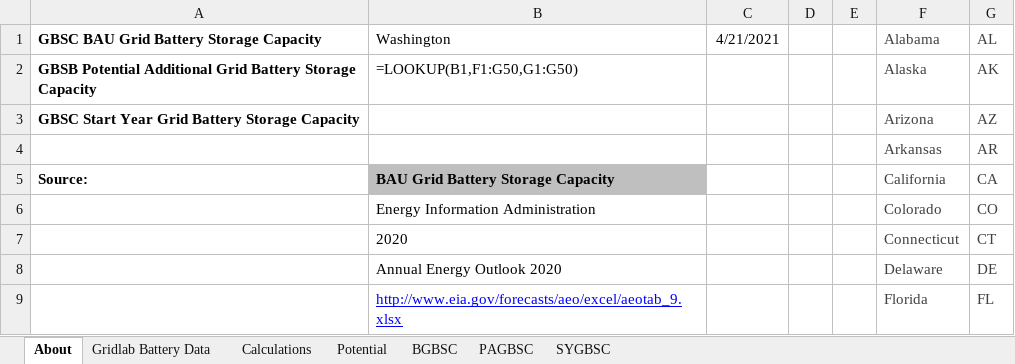
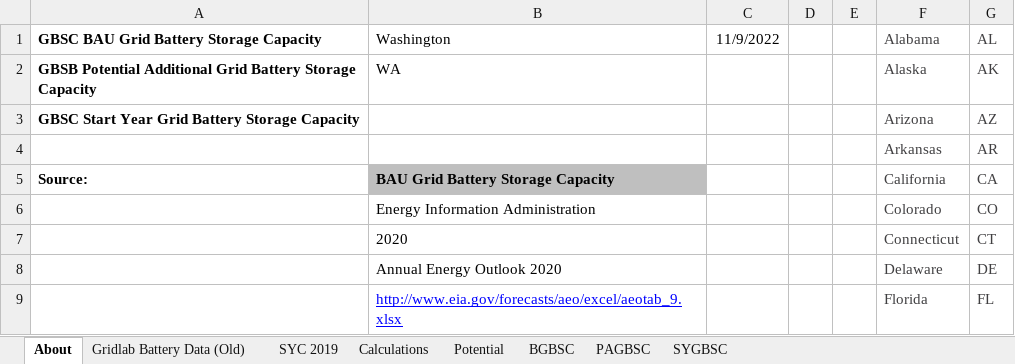
Before and after one commit to EnergyInnovation/eps-washington, an Excel workbook: InputData/elec/GBSC/Grid Battery Storage Capacities.xlsx, sheet About, drawn as a sheet; only a part is shown; values as stored, in another font and other column widths than the file's, no borders; formulas without a stored value are shown as written; the diff names each change by its address in the sheet, - before the commit and + after, or states it on an @@ line.

```diff
--- a/InputData/elec/GBSC/Grid Battery Storage Capacities.xlsx (sheet About)
+++ b/InputData/elec/GBSC/Grid Battery Storage Capacities.xlsx (sheet About)
-sheet tab: Gridlab Battery Data
+sheet tab: Gridlab Battery Data (Old)
+sheet tab: SYC 2019
-C1: 4/21/2021
+C1: 11/9/2022
-B2 (Washington): =LOOKUP(B1,F1:G50,G1:G50)
+B2 (Washington): WA
```
Also changed, not shown: sheet Calculations, sheet BGBSC, sheet PAGBSC, sheet SYGBSC, charts or pictures, InputData/ctrl-settings/BAEPAbCiPC/Bool Are Energy Prices Affected by Chng in Production Costs.xlsx, 3 other files.
